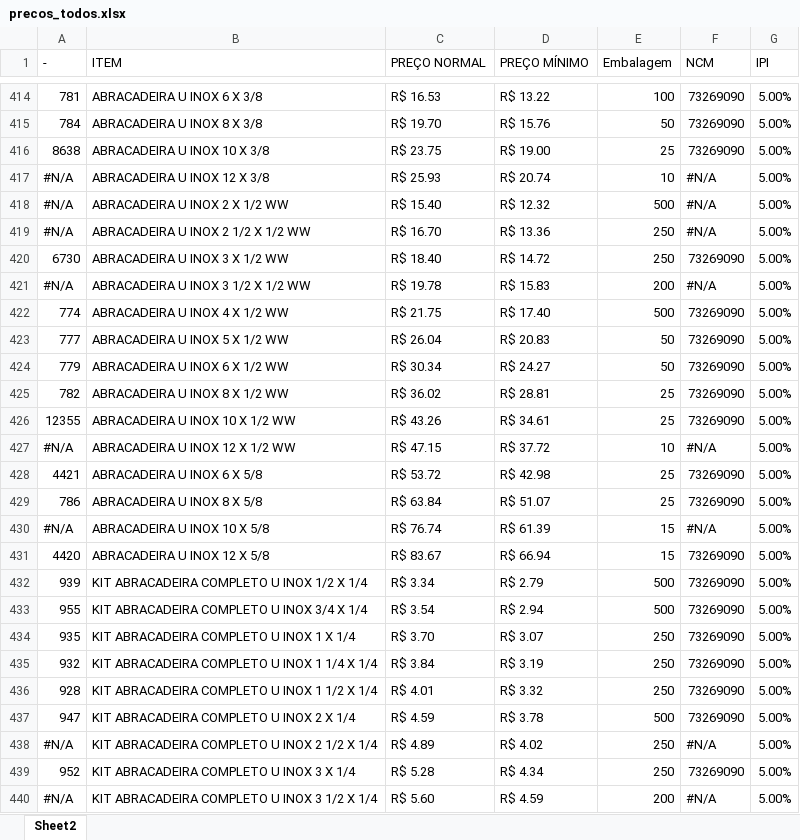
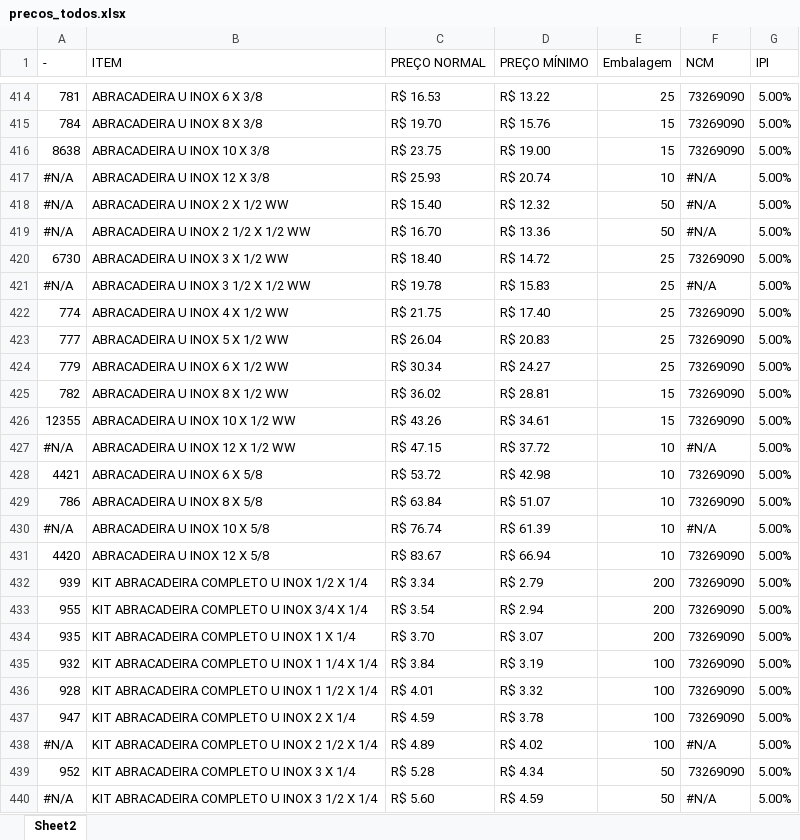
Before and after one commit to becegato229-star/tabela-precos, an Excel workbook: dados/precos_todos.xlsx, sheet Sheet2, drawn as a sheet; only a part is shown, gaps mark what is left out; values as stored, in another font and other column widths than the file's, no cell formats; the diff covers the shown part only; the diff names each change by its address in the sheet, - before the commit and + after, or states it on an @@ line.

```diff
--- a/dados/precos_todos.xlsx (sheet Sheet2)
+++ b/dados/precos_todos.xlsx (sheet Sheet2)
-E414 (Embalagem): 100
+E414 (Embalagem): 25
-E415 (Embalagem): 50
+E415 (Embalagem): 15
-E416 (Embalagem): 25
+E416 (Embalagem): 15
-E418 (Embalagem): 500
+E418 (Embalagem): 50
-E419 (Embalagem): 250
+E419 (Embalagem): 50
-E420 (Embalagem): 250
+E420 (Embalagem): 25
-E421 (Embalagem): 200
+E421 (Embalagem): 25
-E422 (Embalagem): 500
+E422 (Embalagem): 25
-E423:E424 (Embalagem): 50
+E423:E424 (Embalagem): 25
-E425:E426 (Embalagem): 25
+E425:E426 (Embalagem): 15
-E428:E429 (Embalagem): 25
+E428:E429 (Embalagem): 10
-E430:E431 (Embalagem): 15
+E430:E431 (Embalagem): 10
-E432:E433 (Embalagem): 500
+E432:E433 (Embalagem): 200
-E434 (Embalagem): 250
+E434 (Embalagem): 200
-E435:E436 (Embalagem): 250
+E435:E436 (Embalagem): 100
-E437 (Embalagem): 500
+E437 (Embalagem): 100
-E438 (Embalagem): 250
+E438 (Embalagem): 100
-E439 (Embalagem): 250
+E439 (Embalagem): 50
-E440 (Embalagem): 200
+E440 (Embalagem): 50
```
Also changed, not shown: 272 edited cells elsewhere in this sheet, cell formats.
